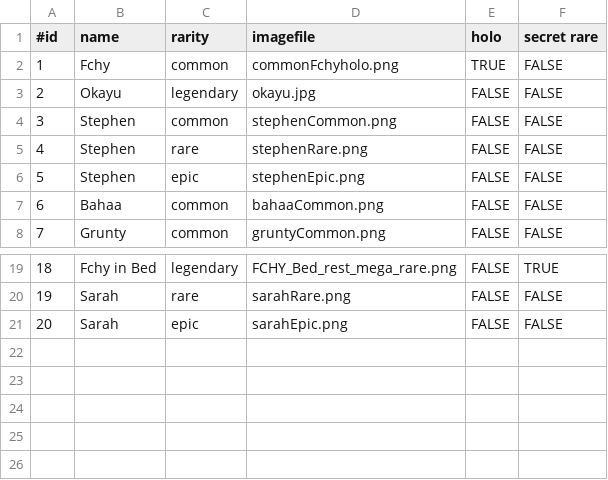
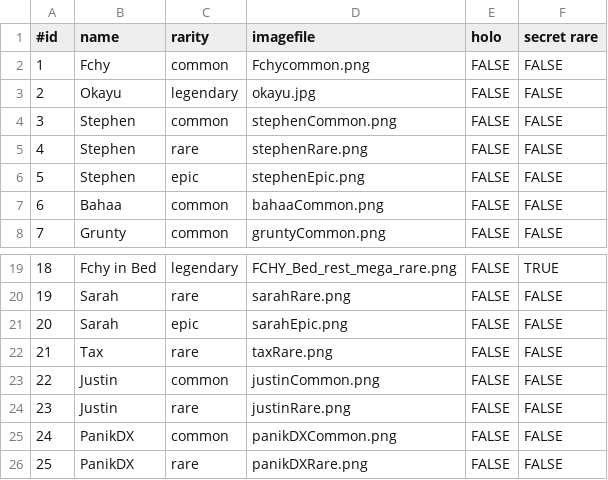
Before and after one commit to legosp7/WildcatCardBot, a CSV file: season1/cardlist.csv, drawn as a sheet; only a part is shown, gaps mark what is left out.

```diff
--- a/season1/cardlist.csv
+++ b/season1/cardlist.csv
@@ -1,3 +1,3 @@
 #id, name, rarity, imagefile, holo, secret rare
-1,Fchy,common,commonFchyholo.png,TRUE,FALSE
+1,Fchy,common,Fchycommon.png,FALSE,FALSE
 2,Okayu,legendary,okayu.jpg,FALSE,FALSE
@@ -21 +21,6 @@
 20,Sarah,epic,sarahEpic.png,FALSE,FALSE
+21,Tax,rare,taxRare.png,FALSE,FALSE
+22,Justin,common,justinCommon.png,FALSE,FALSE
+23,Justin,rare,justinRare.png,FALSE,FALSE
+24,PanikDX,common,panikDXCommon.png,FALSE,FALSE
+25,PanikDX,rare,panikDXRare.png,FALSE,FALSE
```
Also changed, not shown: 1 other file.
